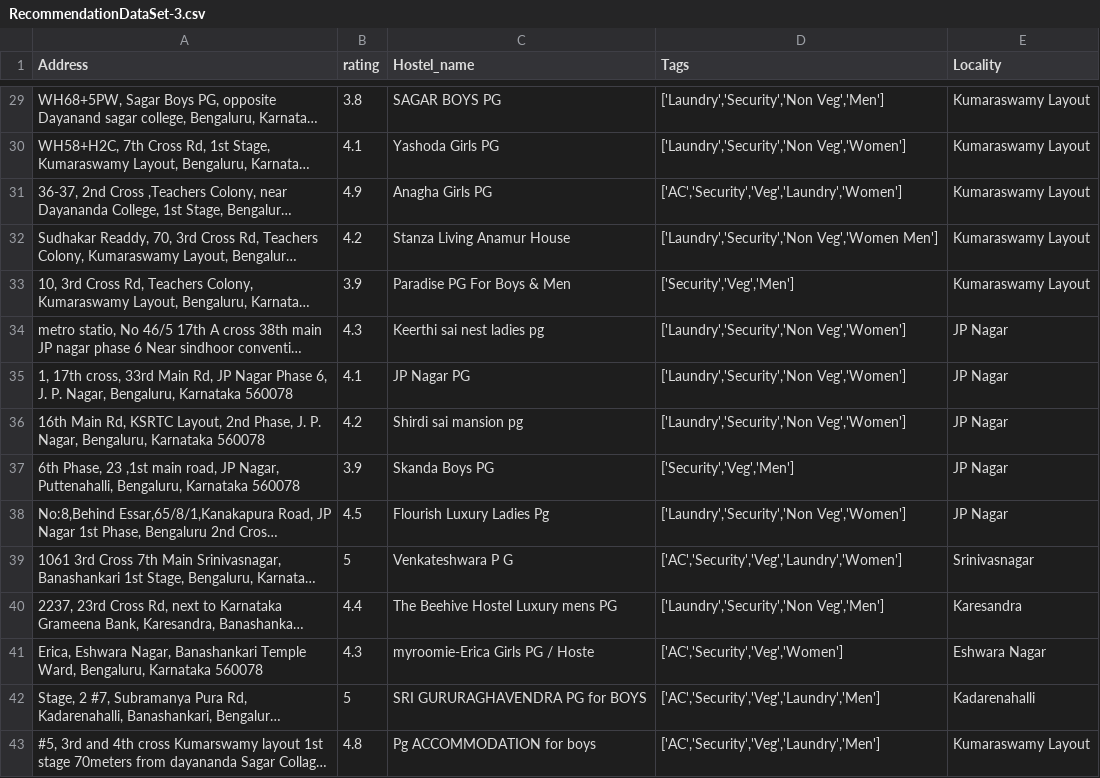
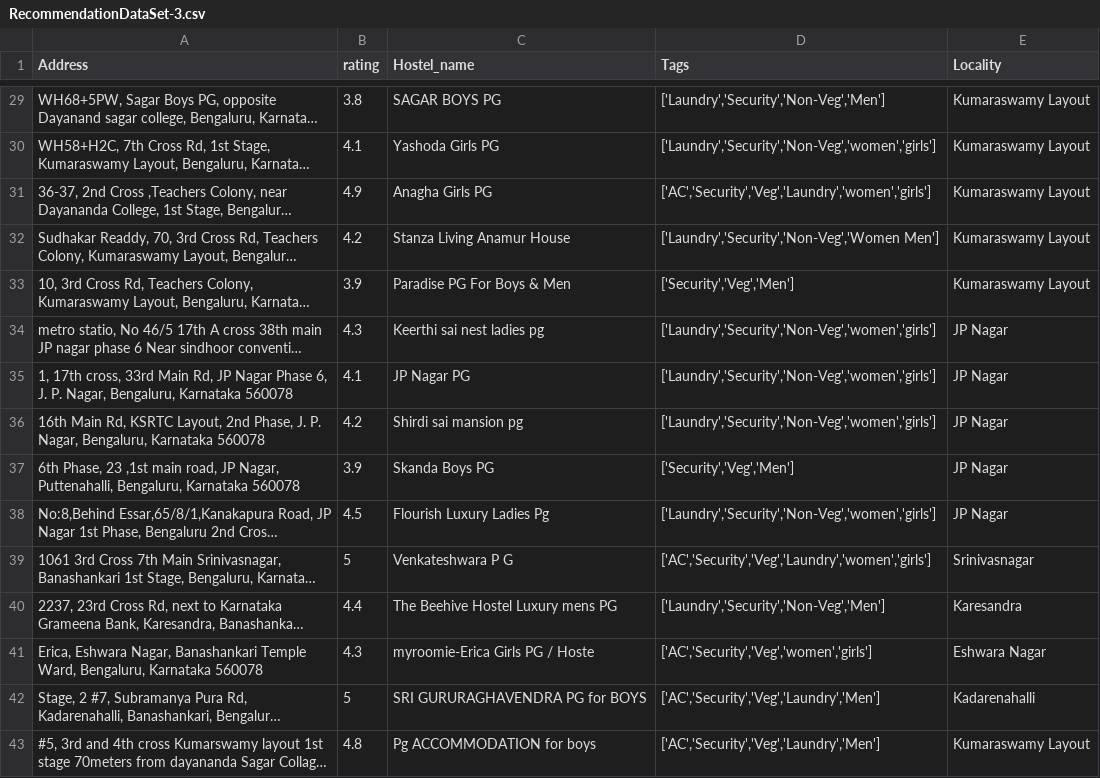
Before and after one commit to Laharishree/Hostel-Finder, a CSV file: HostelFinder/Recommendation/RecommendationDataSet-3.csv, drawn as a sheet; only a part is shown, gaps mark what is left out; long unchanged cells end in …; the diff covers the shown part only; the diff names each change by its address in the sheet, - before the commit and + after, or states it on an @@ line.

```diff
--- a/HostelFinder/Recommendation/RecommendationDataSet-3.csv
+++ b/HostelFinder/Recommendation/RecommendationDataSet-3.csv
-D29 (Tags): ['Laundry','Security','Non Veg','Men']
+D29 (Tags): ['Laundry','Security','Non-Veg','Men']
-D30 (Tags): ['Laundry','Security','Non Veg','Women']
+D30 (Tags): ['Laundry','Security','Non-Veg','women','girls']
-D31 (Tags): ['AC','Security','Veg','Laundry','Women']
+D31 (Tags): ['AC','Security','Veg','Laundry','women','girls']
-D32 (Tags): ['Laundry','Security','Non Veg','Women Men']
+D32 (Tags): ['Laundry','Security','Non-Veg','Women Men']
-D34:D36 (Tags): ['Laundry','Security','Non Veg','Women']
+D34:D36 (Tags): ['Laundry','Security','Non-Veg','women','girls']
-D38 (Tags): ['Laundry','Security','Non Veg','Women']
+D38 (Tags): ['Laundry','Security','Non-Veg','women','girls']
-D39 (Tags): ['AC','Security','Veg','Laundry','Women']
+D39 (Tags): ['AC','Security','Veg','Laundry','women','girls']
-D40 (Tags): ['Laundry','Security','Non Veg','Men']
+D40 (Tags): ['Laundry','Security','Non-Veg','Men']
-D41 (Tags): ['AC','Security','Veg','Women']
+D41 (Tags): ['AC','Security','Veg','women','girls']
```
Also changed, not shown: 61 edited cells elsewhere in this file, HostelFinder/Notebook/HostelCluster.csv, 6 other files.
